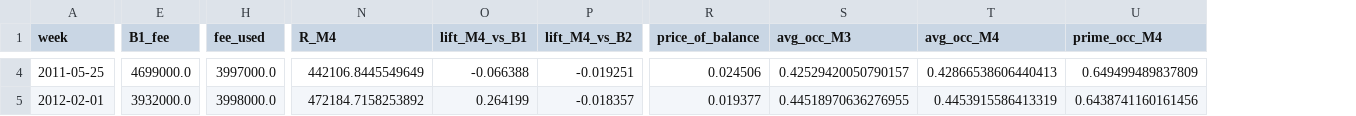
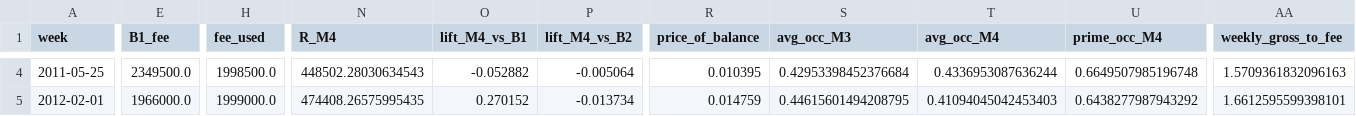
Before and after one commit to Abhishek-karthik/Multiplex_screen_scheduling, a CSV file: outputs/sensitivity_weeks.csv, drawn as a sheet; only a part is shown, gaps mark what is left out; the diff covers the shown part only; the diff names each change by its address in the sheet, - before the commit and + after, or states it on an @@ line.

```diff
--- a/outputs/sensitivity_weeks.csv
+++ b/outputs/sensitivity_weeks.csv
+column AA (weekly_gross_to_fee), rows 4-5: 1.5709361832096163 | 1.6612595599398101
-E4 (B1_fee): 4699000.0
+E4 (B1_fee): 2349500.0
-H4 (fee_used): 3997000.0
+H4 (fee_used): 1998500.0
-N4 (R_M4): 442106.8445549649
+N4 (R_M4): 448502.28030634543
-O4 (lift_M4_vs_B1): -0.066388
+O4 (lift_M4_vs_B1): -0.052882
-P4 (lift_M4_vs_B2): -0.019251
+P4 (lift_M4_vs_B2): -0.005064
-R4 (price_of_balance): 0.024506
+R4 (price_of_balance): 0.010395
-S4 (avg_occ_M3): 0.42529420050790157
+S4 (avg_occ_M3): 0.42953398452376684
-T4 (avg_occ_M4): 0.42866538606440413
+T4 (avg_occ_M4): 0.4336953087636244
-U4 (prime_occ_M4): 0.649499489837809
+U4 (prime_occ_M4): 0.6649507985196748
-E5 (B1_fee): 3932000.0
+E5 (B1_fee): 1966000.0
-H5 (fee_used): 3998000.0
+H5 (fee_used): 1999000.0
-N5 (R_M4): 472184.7158253892
+N5 (R_M4): 474408.26575995435
-O5 (lift_M4_vs_B1): 0.264199
+O5 (lift_M4_vs_B1): 0.270152
-P5 (lift_M4_vs_B2): -0.018357
+P5 (lift_M4_vs_B2): -0.013734
-R5 (price_of_balance): 0.019377
+R5 (price_of_balance): 0.014759
-S5 (avg_occ_M3): 0.44518970636276955
+S5 (avg_occ_M3): 0.44615601494208795
-T5 (avg_occ_M4): 0.4453915586413319
+T5 (avg_occ_M4): 0.41094045042453403
-U5 (prime_occ_M4): 0.6438741160161456
+U5 (prime_occ_M4): 0.6438277987943292
```
Also changed, not shown: 104 edited cells elsewhere in this file, outputs/chain_verification.csv, outputs/sensitivity_budget.csv, 45 other files.
